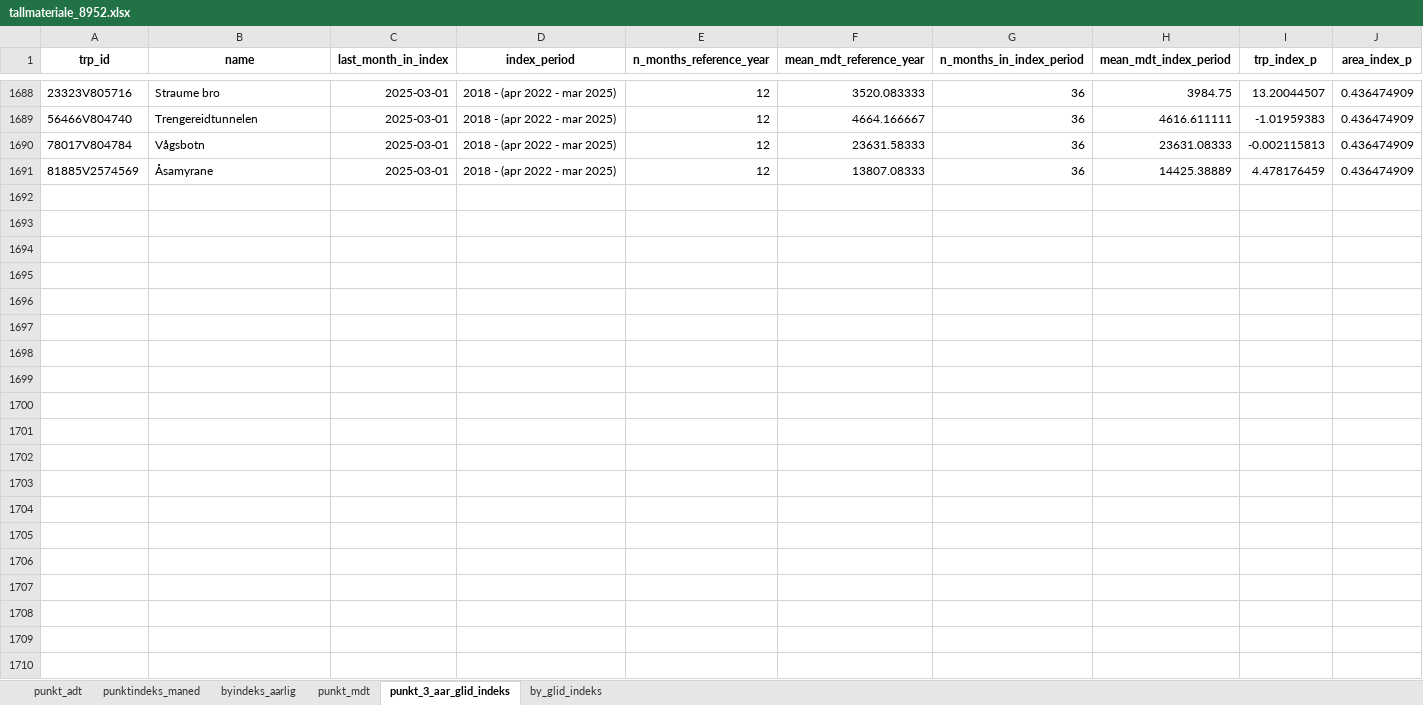
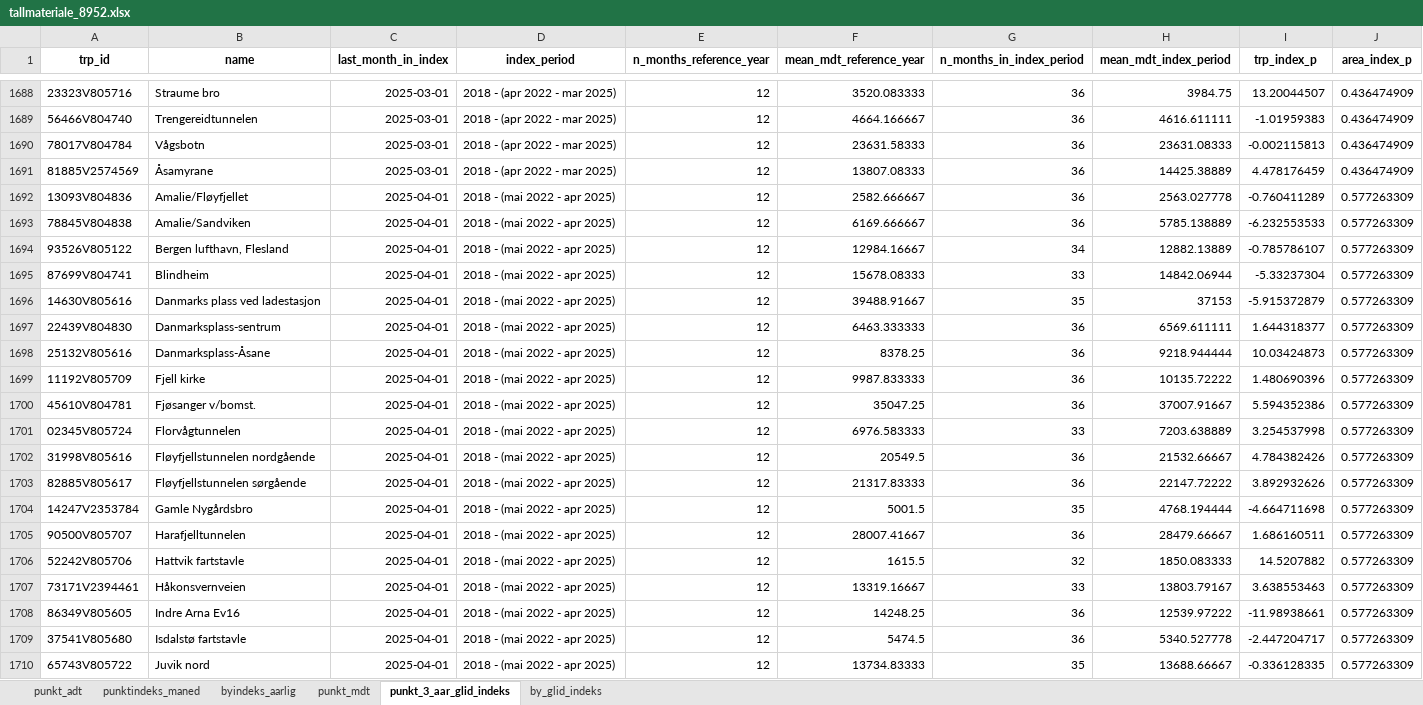
Before and after one commit to snohan/byindeks, an Excel workbook: data_indexpoints_tidy/tallmateriale_8952.xlsx, sheet punkt_3_aar_glid_indeks, drawn as a sheet; only a part is shown, gaps mark what is left out; values as stored, in another font and other column widths than the file's, no borders; the diff covers the shown part only; the diff names each change by its address in the sheet, - before the commit and + after, or states it on an @@ line.

```diff
--- a/data_indexpoints_tidy/tallmateriale_8952.xlsx (sheet punkt_3_aar_glid_indeks)
+++ b/data_indexpoints_tidy/tallmateriale_8952.xlsx (sheet punkt_3_aar_glid_indeks)
+row 1692: 13093V804836 | Amalie/Fløyfjellet | 2025-04-01 | 2018 - (mai 2022 - apr 2025) | 12 | 2582.666667 | 36 | 2563.027778 | -0.760411289 | 0.577263309
+row 1693: 78845V804838 | Amalie/Sandviken | 2025-04-01 | 2018 - (mai 2022 - apr 2025) | 12 | 6169.666667 | 36 | 5785.138889 | -6.232553533 | 0.577263309
+row 1694: 93526V805122 | Bergen lufthavn, Flesland | 2025-04-01 | 2018 - (mai 2022 - apr 2025) | 12 | 12984.16667 | 34 | 12882.13889 | -0.785786107 | 0.577263309
+row 1695: 87699V804741 | Blindheim | 2025-04-01 | 2018 - (mai 2022 - apr 2025) | 12 | 15678.08333 | 33 | 14842.06944 | -5.33237304 | 0.577263309
+row 1696: 14630V805616 | Danmarks plass ved ladestasjon | 2025-04-01 | 2018 - (mai 2022 - apr 2025) | 12 | 39488.91667 | 35 | 37153 | -5.915372879 | 0.577263309
+row 1697: 22439V804830 | Danmarksplass-sentrum | 2025-04-01 | 2018 - (mai 2022 - apr 2025) | 12 | 6463.333333 | 36 | 6569.611111 | 1.644318377 | 0.577263309
+row 1698: 25132V805616 | Danmarksplass-Åsane | 2025-04-01 | 2018 - (mai 2022 - apr 2025) | 12 | 8378.25 | 36 | 9218.944444 | 10.03424873 | 0.577263309
+row 1699: 11192V805709 | Fjell kirke | 2025-04-01 | 2018 - (mai 2022 - apr 2025) | 12 | 9987.833333 | 36 | 10135.72222 | 1.480690396 | 0.577263309
+row 1700: 45610V804781 | Fjøsanger v/bomst. | 2025-04-01 | 2018 - (mai 2022 - apr 2025) | 12 | 35047.25 | 36 | 37007.91667 | 5.594352386 | 0.577263309
+row 1701: 02345V805724 | Florvågtunnelen | 2025-04-01 | 2018 - (mai 2022 - apr 2025) | 12 | 6976.583333 | 33 | 7203.638889 | 3.254537998 | 0.577263309
+row 1702: 31998V805616 | Fløyfjellstunnelen nordgående | 2025-04-01 | 2018 - (mai 2022 - apr 2025) | 12 | 20549.5 | 36 | 21532.66667 | 4.784382426 | 0.577263309
+row 1703: 82885V805617 | Fløyfjellstunnelen sørgående | 2025-04-01 | 2018 - (mai 2022 - apr 2025) | 12 | 21317.83333 | 36 | 22147.72222 | 3.892932626 | 0.577263309
+row 1704: 14247V2353784 | Gamle Nygårdsbro | 2025-04-01 | 2018 - (mai 2022 - apr 2025) | 12 | 5001.5 | 35 | 4768.194444 | -4.664711698 | 0.577263309
+row 1705: 90500V805707 | Harafjelltunnelen | 2025-04-01 | 2018 - (mai 2022 - apr 2025) | 12 | 28007.41667 | 36 | 28479.66667 | 1.686160511 | 0.577263309
+row 1706: 52242V805706 | Hattvik fartstavle | 2025-04-01 | 2018 - (mai 2022 - apr 2025) | 12 | 1615.5 | 32 | 1850.083333 | 14.5207882 | 0.577263309
+row 1707: 73171V2394461 | Håkonsvernveien | 2025-04-01 | 2018 - (mai 2022 - apr 2025) | 12 | 13319.16667 | 33 | 13803.79167 | 3.638553463 | 0.577263309
+row 1708: 86349V805605 | Indre Arna Ev16 | 2025-04-01 | 2018 - (mai 2022 - apr 2025) | 12 | 14248.25 | 36 | 12539.97222 | -11.98938661 | 0.577263309
+row 1709: 37541V805680 | Isdalstø fartstavle | 2025-04-01 | 2018 - (mai 2022 - apr 2025) | 12 | 5474.5 | 36 | 5340.527778 | -2.447204717 | 0.577263309
+row 1710: 65743V805722 | Juvik nord | 2025-04-01 | 2018 - (mai 2022 - apr 2025) | 12 | 13734.83333 | 35 | 13688.66667 | -0.336128335 | 0.577263309
```
Also changed, not shown: 19 added rows elsewhere in this sheet, sheet punkt_mdt, sheet punktindeks_maned, sheet by_glid_indeks, sheet byindeks_aarlig, data_indexpoints_tidy/tallmateriale_19953.xlsx, data_indexpoints_tidy/tallmateriale_955.xlsx, 3 other files.
